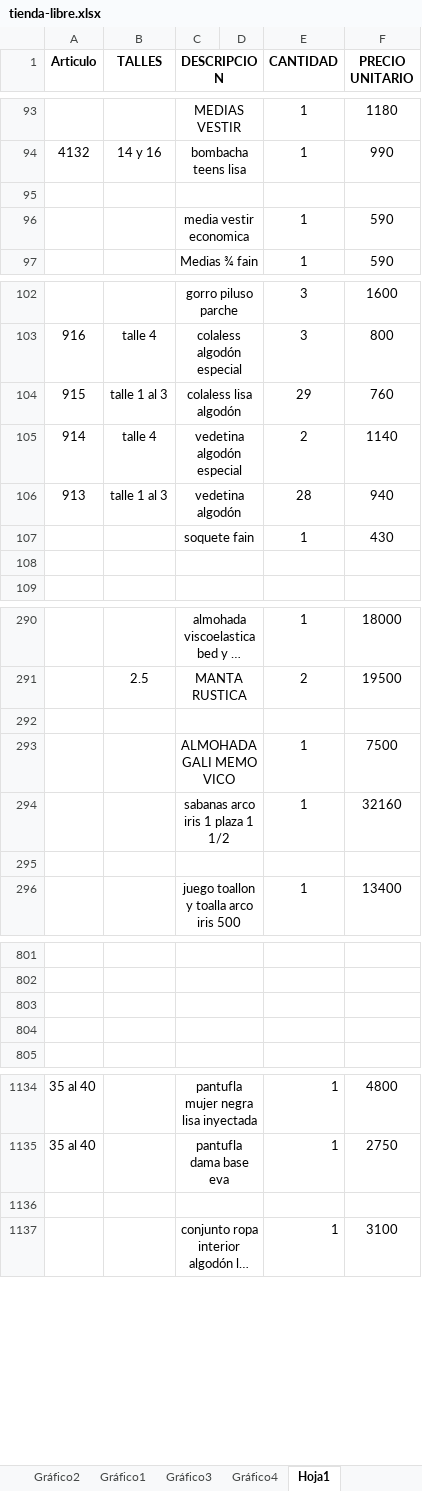
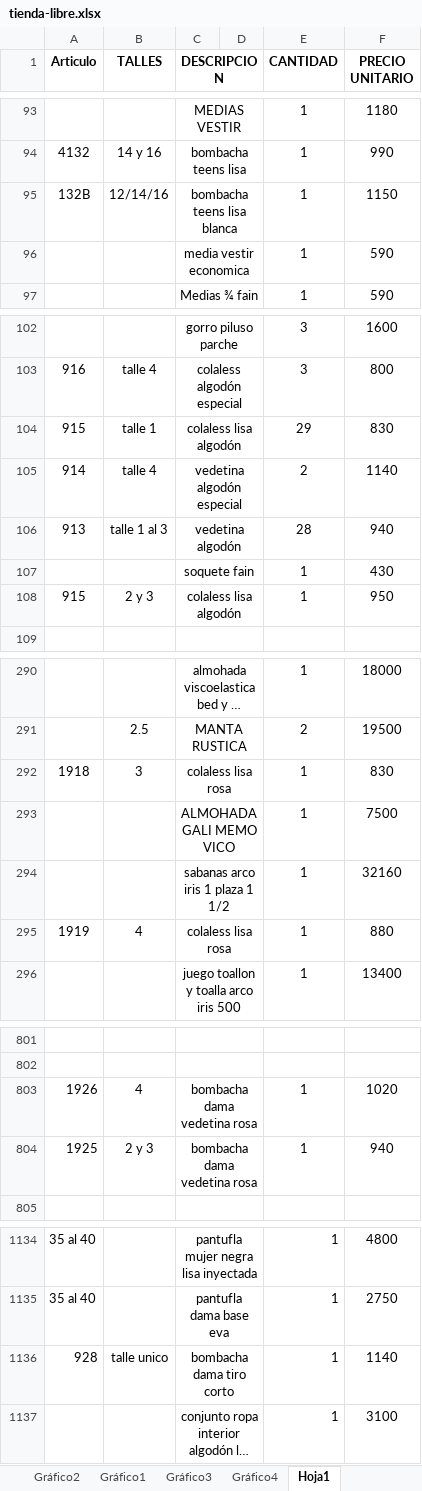
Before and after one commit to jerojimenez17/TiendaLibre, an Excel workbook: tienda-libre-backend/excel-files/tienda-libre.xlsx, sheet Hoja1, drawn as a sheet; only a part is shown, gaps mark what is left out; long unchanged cells end in …; values as stored, in another font and other column widths than the file's, no borders; the diff covers the shown part only; the diff names each change by its address in the sheet, - before the commit and + after, or states it on an @@ line.

Commit message:
change list

```diff
--- a/tienda-libre-backend/excel-files/tienda-libre.xlsx (sheet Hoja1)
+++ b/tienda-libre-backend/excel-files/tienda-libre.xlsx (sheet Hoja1)
-row 95: (empty)
+row 95: 132B | 12/14/16 | bombacha teens lisa blanca |  | 1 | 1150
-B104 (TALLES): talle 1 al 3
+B104 (TALLES): talle 1
-F104 (PRECIO UNITARIO): 760
+F104 (PRECIO UNITARIO): 830
-row 108: (empty)
+row 108: 915 | 2 y 3 | colaless lisa algodón |  | 1 | 950
-row 292: (empty)
+row 292: 1918 | 3 | colaless lisa rosa |  | 1 | 830
-row 295: (empty)
+row 295: 1919 | 4 | colaless lisa rosa |  | 1 | 880
-row 803: (empty)
+row 803: 1926 | 4 | bombacha dama vedetina rosa |  | 1 | 1020
-row 804: (empty)
+row 804: 1925 | 2 y 3 | bombacha dama vedetina rosa |  | 1 | 940
-row 1136: (empty)
+row 1136: 928 | talle unico | bombacha dama tiro corto |  | 1 | 1140
```
Also changed, not shown: 1 edited cell elsewhere in this sheet, charts or pictures.
